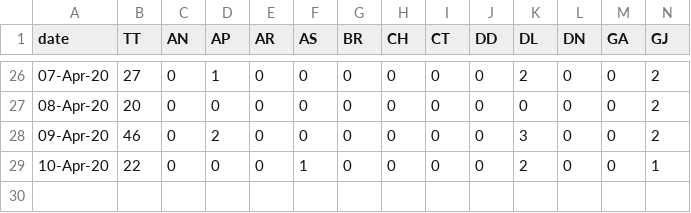
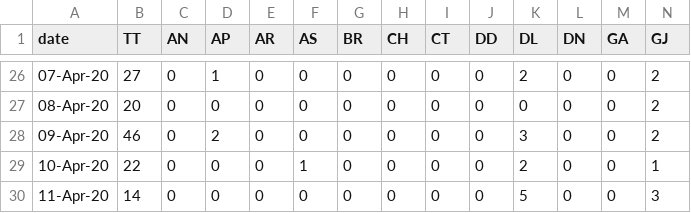
Before and after one commit to wanderingcoderr/api, a CSV file: states_daily_csv/deceased.csv, drawn as a sheet; only a part is shown, gaps mark what is left out; rows hold the shown columns only; the diff names each change by its address in the sheet, - before the commit and + after, or states it on an @@ line.

```diff
--- a/states_daily_csv/deceased.csv
+++ b/states_daily_csv/deceased.csv
+row 30: 11-Apr-20 | 14 | 0 | 0 | 0 | 0 | 0 | 0 | 0 | 0 | 5 | 0 | 0 | 3
```
Also changed, not shown: states_daily_csv/confirmed.csv, states_daily_csv/recovered.csv, 6 other files.
